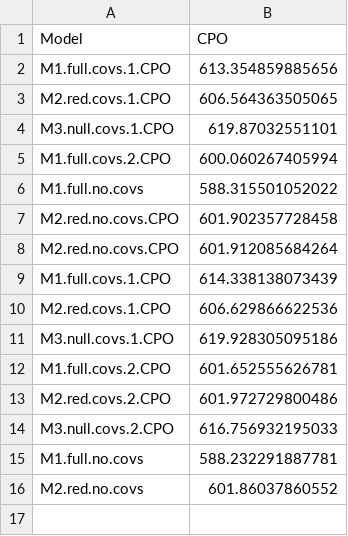
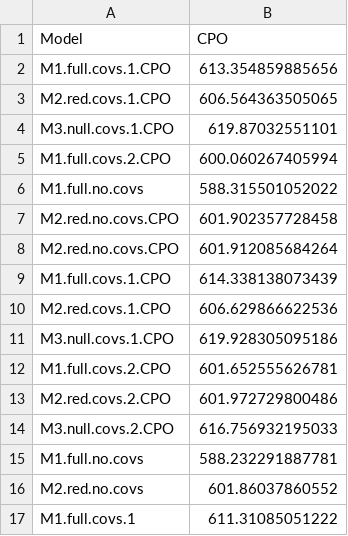
Before and after one commit to bgerber123/multi.state.diel.occupancy.model, a CSV file: AJB Fosa/CPO.out.AJB.csv, drawn as a sheet; the diff names each change by its address in the sheet, - before the commit and + after, or states it on an @@ line.

Commit message:
updated model statement file

```diff
--- a/AJB Fosa/CPO.out.AJB.csv
+++ b/AJB Fosa/CPO.out.AJB.csv
+row 17: M1.full.covs.1 | 611.31085051222
```
Also changed, not shown: 3 other files.
